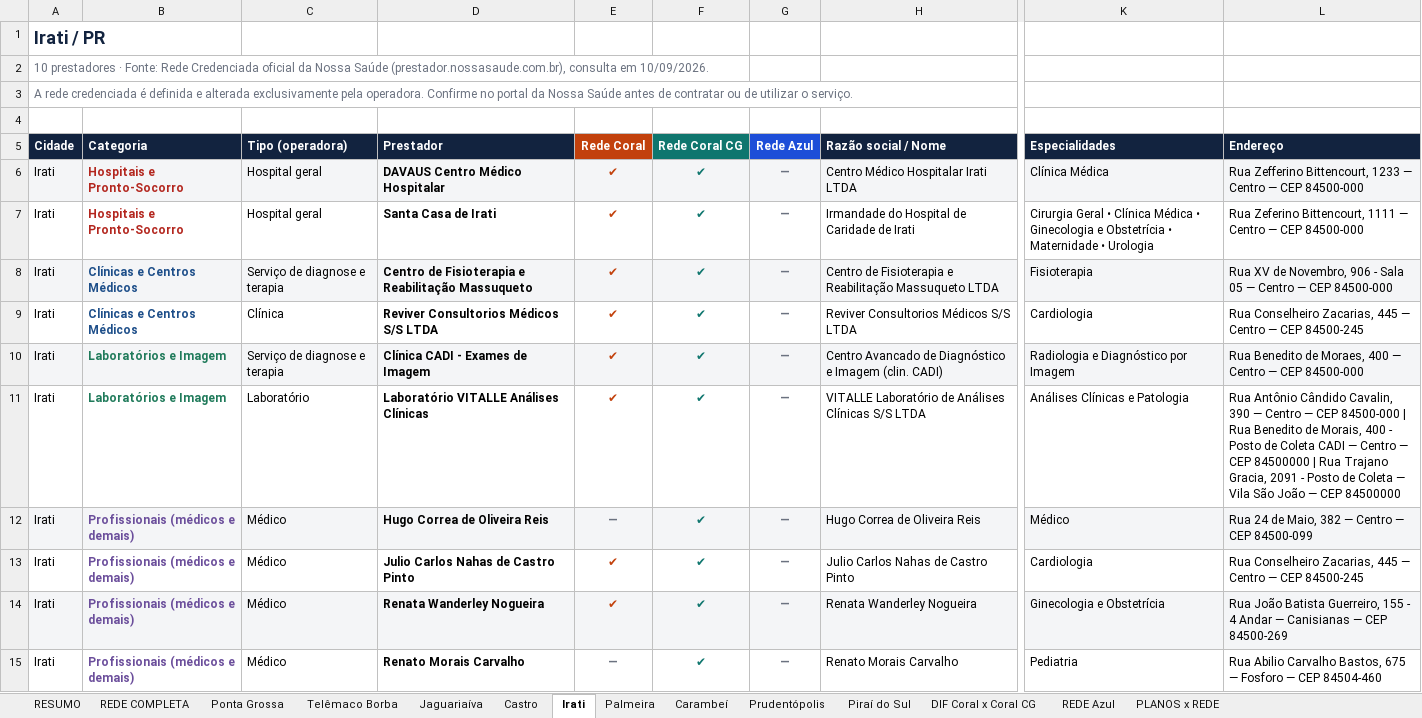
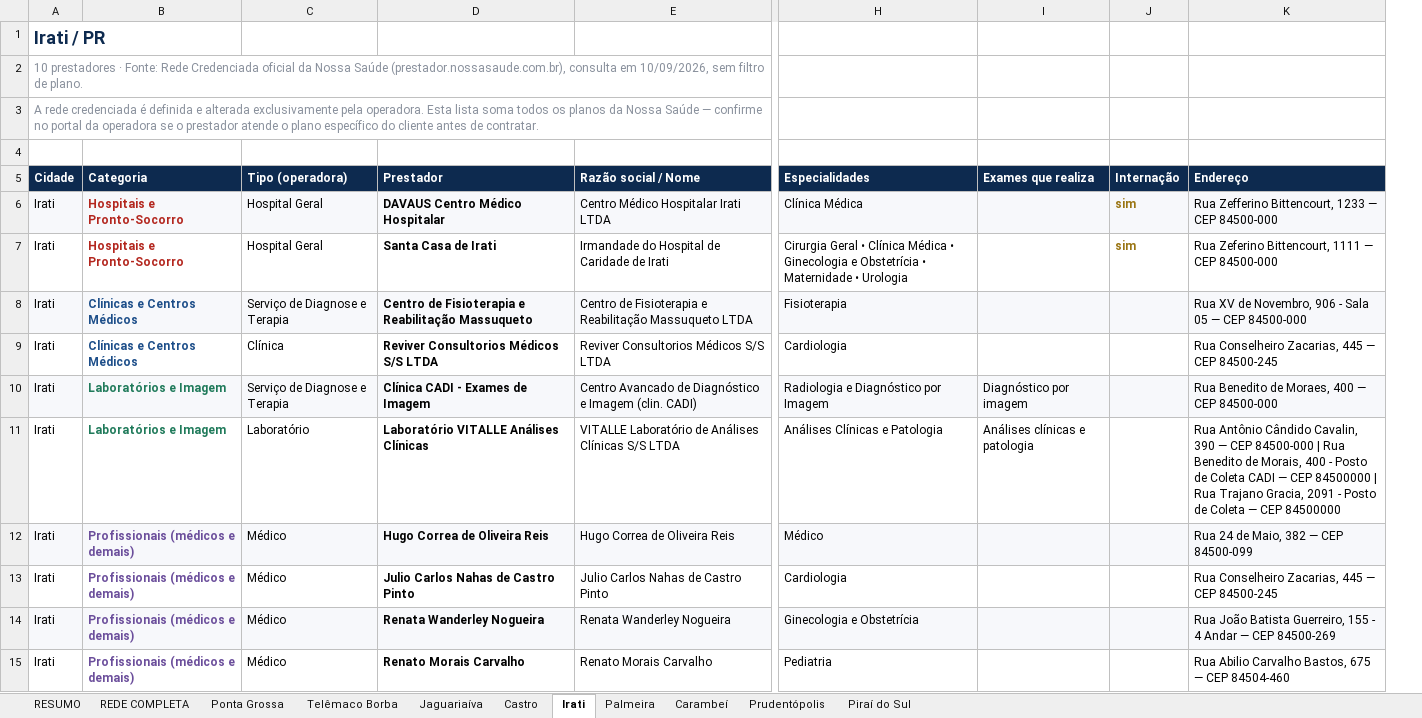
Before and after one commit to dallalbacorretor-a11y/rede-nossa-saude, an Excel workbook: arquivos/rede-nossa-saude-campos-gerais.xlsx, sheet Irati, drawn as a sheet; only a part is shown, gaps mark what is left out; values as stored, in another font and other column widths than the file's, no borders; removed rows and columns are numbered as before the commit, all else as after; the diff names each change by its address in the sheet, - before the commit and + after, or states it on an @@ line.

```diff
--- a/arquivos/rede-nossa-saude-campos-gerais.xlsx (sheet Irati)
+++ b/arquivos/rede-nossa-saude-campos-gerais.xlsx (sheet Irati)
-sheet tab: DIF Coral x Coral CG
-sheet tab: REDE Azul
-sheet tab: PLANOS x REDE
-column E (Rede Coral), rows 6-15: ✔ | ✔ | ✔ | ✔ | ✔ | ✔ | — | ✔ | ✔ | —
-column F (Rede Coral CG), rows 6-15: all ✔
-column G (Rede Azul), rows 6-15: all —
+column I (Exames que realiza), rows 10-11: Diagnóstico por imagem | Análises clínicas e patologia
+column J (Internação), rows 6-7: sim | sim
-A2 (Cidade): …consulta em 10/09/2026.
+A2 (Cidade): …consulta em 10/09/2026, sem filtro de plano.
-A2:A3 text colour: #6B7280
+A2:A3 text colour: #89909C
-A3 (Cidade): …pela operadora. Confirme no portal da Nossa Saúde antes de contratar ou de utilizar o serviço.
+A3 (Cidade): …pela operadora. Esta lista soma todos os planos da Nossa Saúde — confirme no portal da operadora se o prestador atende o plano específico do cliente antes de contratar.
-C6:C7 (Tipo (operadora)): Hospital geral
+C6:C7 (Tipo (operadora)): Hospital Geral
-K6 (Endereço): …1233 — Centro — CEP 84500-000
+K6 (Endereço): …1233 — CEP 84500-000
-K7 (Endereço): …1111 — Centro — CEP 84500-000
+K7 (Endereço): …1111 — CEP 84500-000
-C8 (Tipo (operadora)): Serviço de diagnose e terapia
+C8 (Tipo (operadora)): Serviço de Diagnose e Terapia
-K8 (Endereço): …05 — Centro — CEP 84500-000
+K8 (Endereço): …05 — CEP 84500-000
-K9 (Endereço): …445 — Centro — CEP 84500-245
+K9 (Endereço): …445 — CEP 84500-245
-C10 (Tipo (operadora)): Serviço de diagnose e terapia
+C10 (Tipo (operadora)): Serviço de Diagnose e Terapia
-K10 (Endereço): …400 — Centro — CEP 84500-000
+K10 (Endereço): …400 — CEP 84500-000
-K11 (Endereço): …390 — Centro — CEP 84500-000 | Rua Benedito de Morais, 400 - Posto de Coleta CADI — Centro — CEP 84500000 | Rua Trajano Gracia, 2091 - Posto de Coleta — Vila São João — CEP…
+K11 (Endereço): …390 — CEP 84500-000 | Rua Benedito de Morais, 400 - Posto de Coleta CADI — CEP 84500000 | Rua Trajano Gracia, 2091 - Posto de Coleta — CEP…
-K12 (Endereço): Rua 24 de Maio, 382 — Centro — CEP 84500-099
+K12 (Endereço): Rua 24 de Maio, 382 — CEP 84500-099
-K13 (Endereço): …445 — Centro — CEP 84500-245
+K13 (Endereço): …445 — CEP 84500-245
-K14 (Endereço): …Andar — Canisianas — CEP 84500-269
+K14 (Endereço): …Andar — CEP 84500-269
-K15 (Endereço): …675 — Fosforo — CEP 84504-460
+K15 (Endereço): …675 — CEP 84504-460
```
Also changed, not shown: sheet REDE COMPLETA, sheet Ponta Grossa, sheet RESUMO, sheet Telêmaco Borba, sheet Jaguariaíva, sheet Castro, 4 more sheets, 33 other files.
